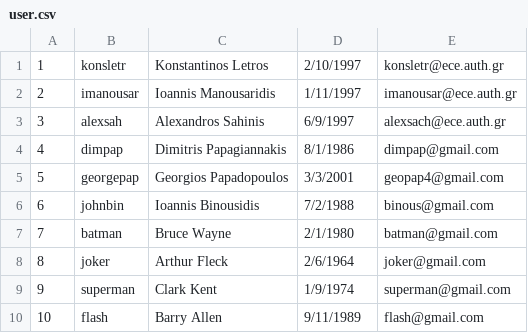
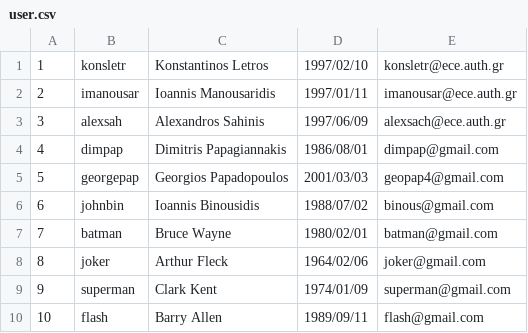
Before and after one commit to imanousar/GitInsightsDB, a CSV file: Data/user.csv, drawn as a sheet.

Commit message:
Fix user table

```diff
--- a/Data/user.csv
+++ b/Data/user.csv
@@ -1,10 +1,10 @@
-1,konsletr,Konstantinos Letros,2/10/1997,konsletr@ece.auth.gr
-2,imanousar,Ioannis Manousaridis,1/11/1997,imanousar@ece.auth.gr
-3,alexsah,Alexandros Sahinis,6/9/1997,alexsach@ece.auth.gr
-4,dimpap,Dimitris Papagiannakis,8/1/1986,dimpap@gmail.com
-5,georgepap,Georgios Papadopoulos,3/3/2001,geopap4@gmail.com
-6,johnbin,Ioannis Binousidis,7/2/1988,binous@gmail.com
-7,batman,Bruce Wayne,2/1/1980,batman@gmail.com
-8,joker,Arthur Fleck,2/6/1964,joker@gmail.com
-9,superman,Clark Kent,1/9/1974,superman@gmail.com
-10,flash,Barry Allen,9/11/1989,flash@gmail.com
+1,konsletr,Konstantinos Letros,1997/02/10,konsletr@ece.auth.gr
+2,imanousar,Ioannis Manousaridis,1997/01/11,imanousar@ece.auth.gr
+3,alexsah,Alexandros Sahinis,1997/06/09,alexsach@ece.auth.gr
+4,dimpap,Dimitris Papagiannakis,1986/08/01,dimpap@gmail.com
+5,georgepap,Georgios Papadopoulos,2001/03/03,geopap4@gmail.com
+6,johnbin,Ioannis Binousidis,1988/07/02,binous@gmail.com
+7,batman,Bruce Wayne,1980/02/01,batman@gmail.com
+8,joker,Arthur Fleck,1964/02/06,joker@gmail.com
+9,superman,Clark Kent,1974/01/09,superman@gmail.com
+10,flash,Barry Allen,1989/09/11,flash@gmail.com
```
Also changed, not shown: 1 other file.
